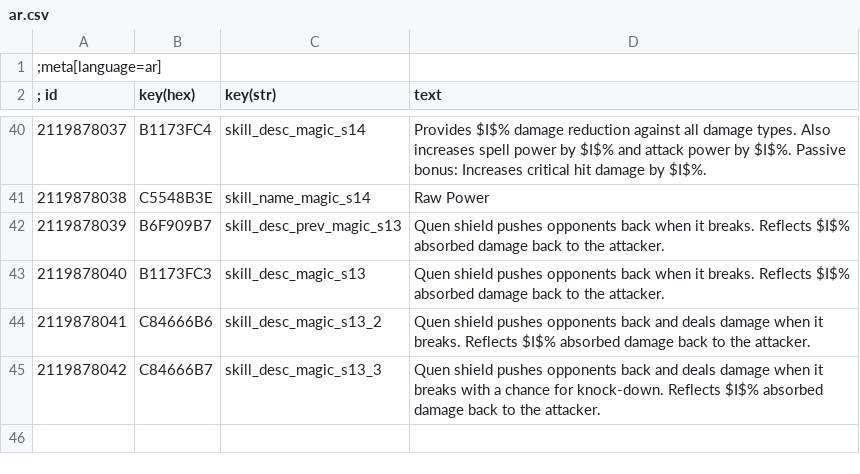
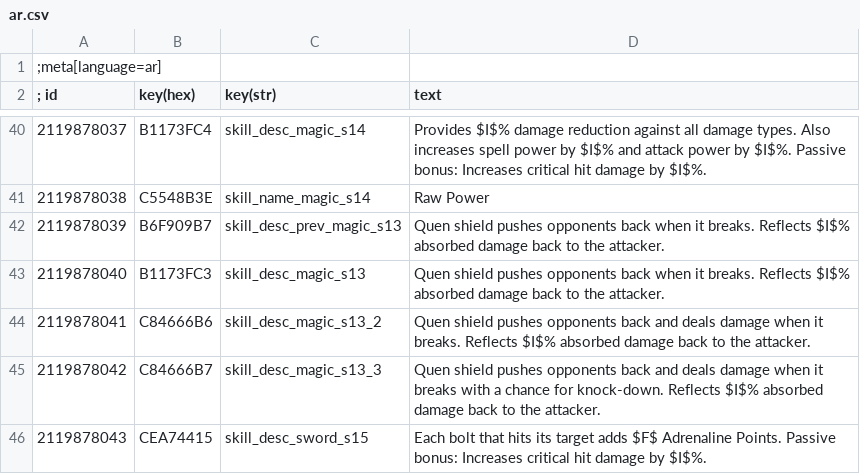
Before and after one commit to dragnilar/ModDragnilarEdit, a CSV file: DragnilarEdit/strings/CSV/ar.csv, drawn as a sheet; only a part is shown, gaps mark what is left out.

```diff
--- a/DragnilarEdit/strings/CSV/ar.csv
+++ b/DragnilarEdit/strings/CSV/ar.csv
@@ -45 +45,2 @@
 2119878042|C84666B7|skill_desc_magic_s13_3|Quen shield pushes opponents back and deals damage when it breaks with a chance for knock-down. Reflects $I$% absorbed damage back to the attacker.
+2119878043|CEA74415|skill_desc_sword_s15|Each bolt that hits its target adds $F$ Adrenaline Points. Passive bonus: Increases critical hit damage by $I$%.
```
Also changed, not shown: DragnilarEdit/strings/CSV/br.csv, DragnilarEdit/strings/CSV/cz.csv, 31 other files.
